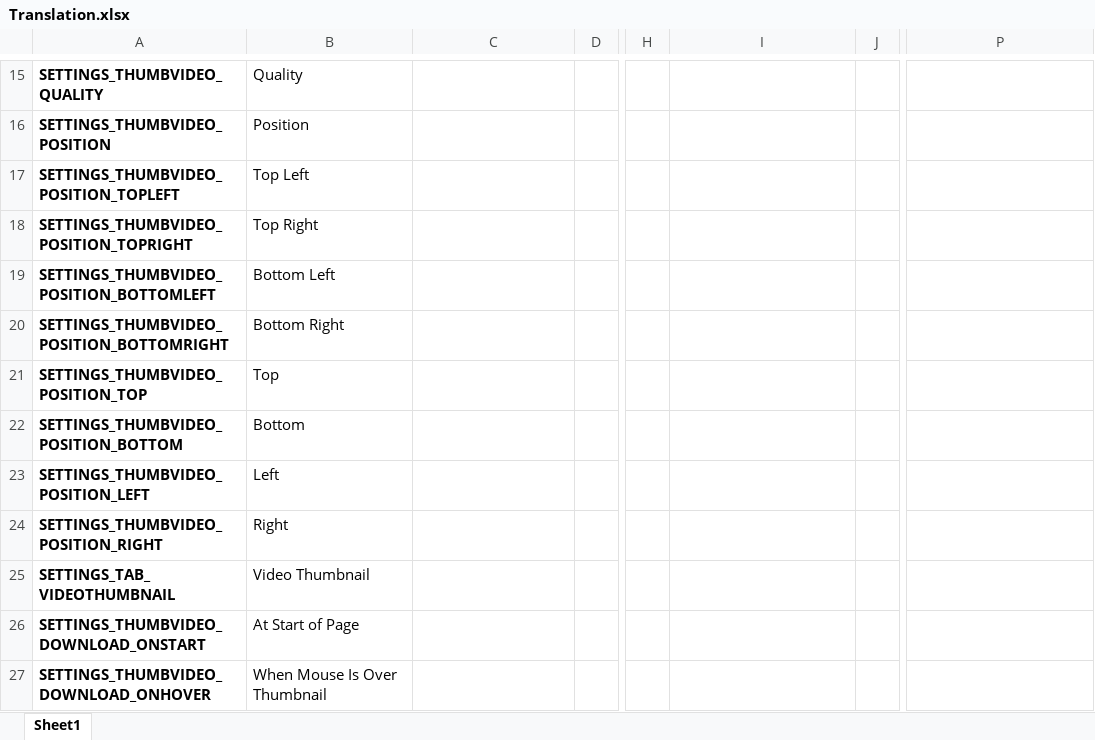
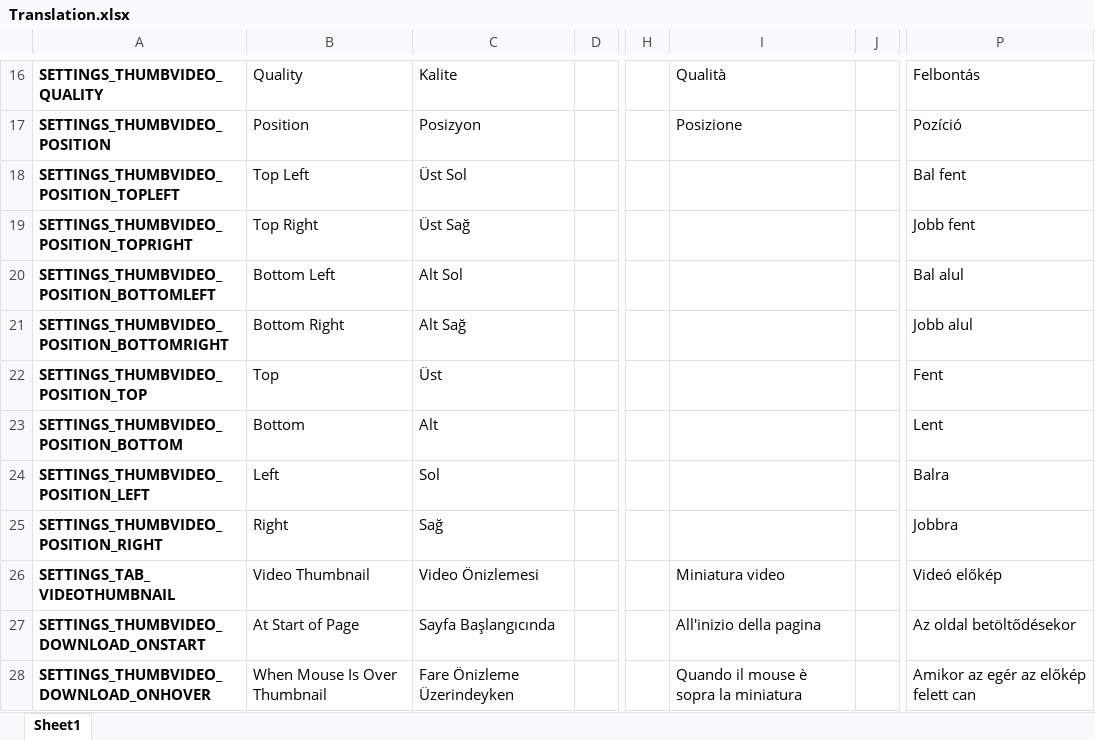
Before and after one commit to YePpHa/YouTubeCenter, an Excel workbook: Translation.xlsx, sheet Sheet1, drawn as a sheet; only a part is shown, gaps mark what is left out; values as stored, in another font and other column widths than the file's, no borders; conditional formats not drawn; addresses are those after the commit; the diff covers the shown part only; the diff names each change by its address in the sheet, - before the commit and + after, or states it on an @@ line.

```diff
--- a/Translation.xlsx (sheet Sheet1)
+++ b/Translation.xlsx (sheet Sheet1)
-C16: (empty)
+C16: Kalite
-I16: (empty)
+I16: Qualità
-P16: (empty)
+P16: Felbontás
-C17: (empty)
+C17: Posizyon
-I17: (empty)
+I17: Posizione
-P17: (empty)
+P17: Pozíció
-C18: (empty)
+C18: Üst Sol
-P18: (empty)
+P18: Bal fent
-C19: (empty)
+C19: Üst Sağ
-P19: (empty)
+P19: Jobb fent
-C20: (empty)
+C20: Alt Sol
-P20: (empty)
+P20: Bal alul
-C21: (empty)
+C21: Alt Sağ
-P21: (empty)
+P21: Jobb alul
-C22: (empty)
+C22: Üst
-P22: (empty)
+P22: Fent
-C23: (empty)
+C23: Alt
-P23: (empty)
+P23: Lent
-C24: (empty)
+C24: Sol
-P24: (empty)
+P24: Balra
-C25: (empty)
+C25: Sağ
-P25: (empty)
+P25: Jobbra
-C26: (empty)
+C26: Video Önizlemesi
-I26: (empty)
+I26: Miniatura video
-P26: (empty)
+P26: Videó előkép
-C27: (empty)
+C27: Sayfa Başlangıcında
-I27: (empty)
+I27: All'inizio della pagina
-P27: (empty)
+P27: Az oldal betöltődésekor
-C28: (empty)
+C28: Fare Önizleme Üzerindeyken
-I28: (empty)
+I28: Quando il mouse è sopra la miniatura
-P28: (empty)
+P28: Amikor az egér az előkép felett can
```
Also changed, not shown: 1 added row and 106 edited cells elsewhere in this sheet, 2 other files.
